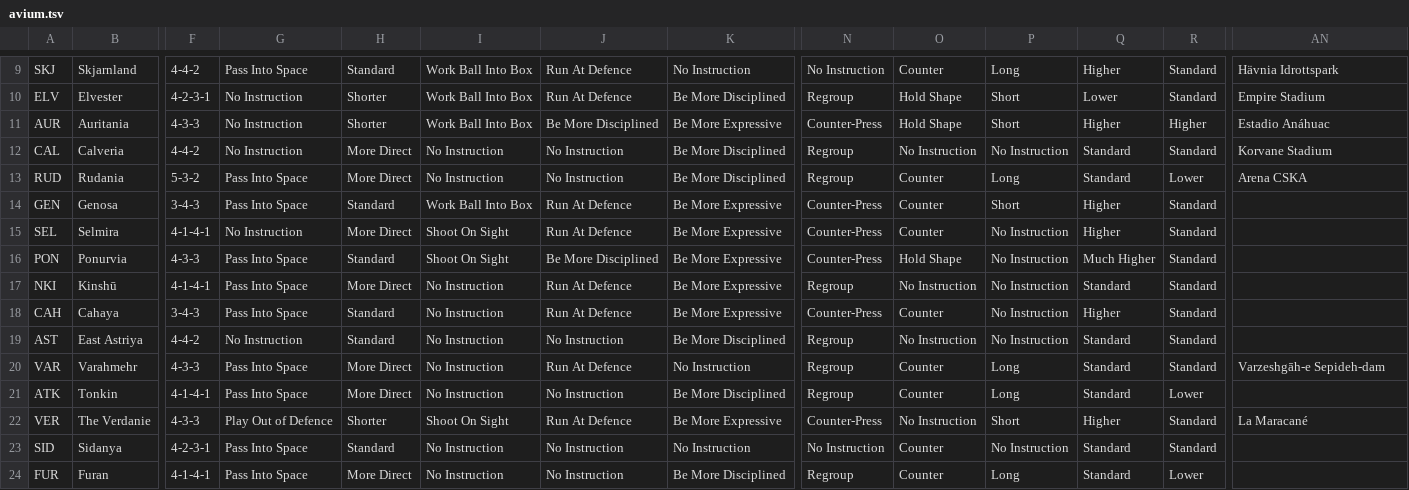
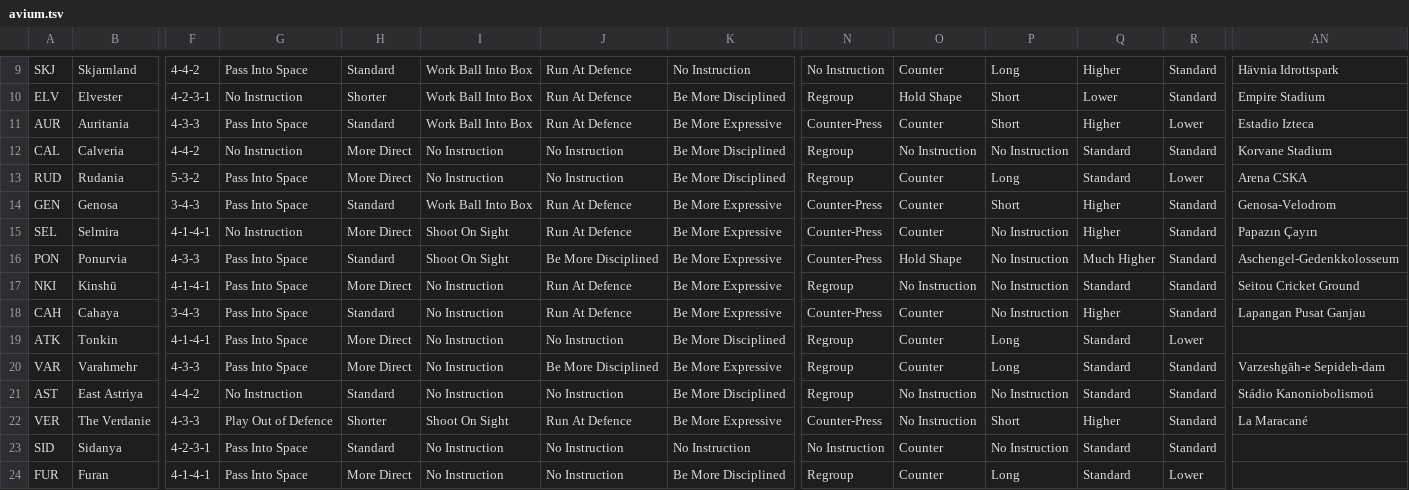
Before and after one commit to auroruse/avium-football-engine, a TSV file: src/presets/avium.tsv, drawn as a sheet; only a part is shown, gaps mark what is left out; removed rows and columns are numbered as before the commit, all else as after; rows hold the shown columns only; the diff covers the shown part only; the diff names each change by its address in the sheet, - before the commit and + after, or states it on an @@ line.

```diff
--- a/src/presets/avium.tsv
+++ b/src/presets/avium.tsv
-G11: No Instruction
+G11: Pass Into Space
-H11: Shorter
+H11: Standard
-J11: Be More Disciplined
+J11: Run At Defence
-O11: Hold Shape
+O11: Counter
-R11: Higher
+R11: Lower
-AN11: Estadio Anáhuac
+AN11: Estadio Izteca
-AN14: (empty)
+AN14: Genosa-Velodrom
-AN15: (empty)
+AN15: Papazın Çayırı
-AN16: (empty)
+AN16: Aschengel-Gedenkkolosseum
-AN17: (empty)
+AN17: Seitou Cricket Ground
-AN18: (empty)
+AN18: Lapangan Pusat Ganjau
-row 19: AST | East Astriya | 4-4-2 | No Instruction | Standard | No Instruction | No Instruction | Be More Disciplined | Regroup | No Instruction | No Instruction | Standard | Standard
-row 20: VAR | Varahmehr | 4-3-3 | Pass Into Space | More Direct | No Instruction | Run At Defence | No Instruction | Regroup | Counter | Long | Standard | Standard | Varzeshgāh-e Sepideh-dam
+row 20: VAR | Varahmehr | 4-3-3 | Pass Into Space | More Direct | No Instruction | Be More Disciplined | Be More Expressive | Regroup | Counter | Long | Standard | Standard | Varzeshgāh-e Sepideh-dam
+row 21: AST | East Astriya | 4-4-2 | No Instruction | Standard | No Instruction | No Instruction | Be More Disciplined | Regroup | No Instruction | No Instruction | Standard | Standard | Stádio Kanoniobolismoú
```
Also changed, not shown: 3 moved rows elsewhere in this file.
